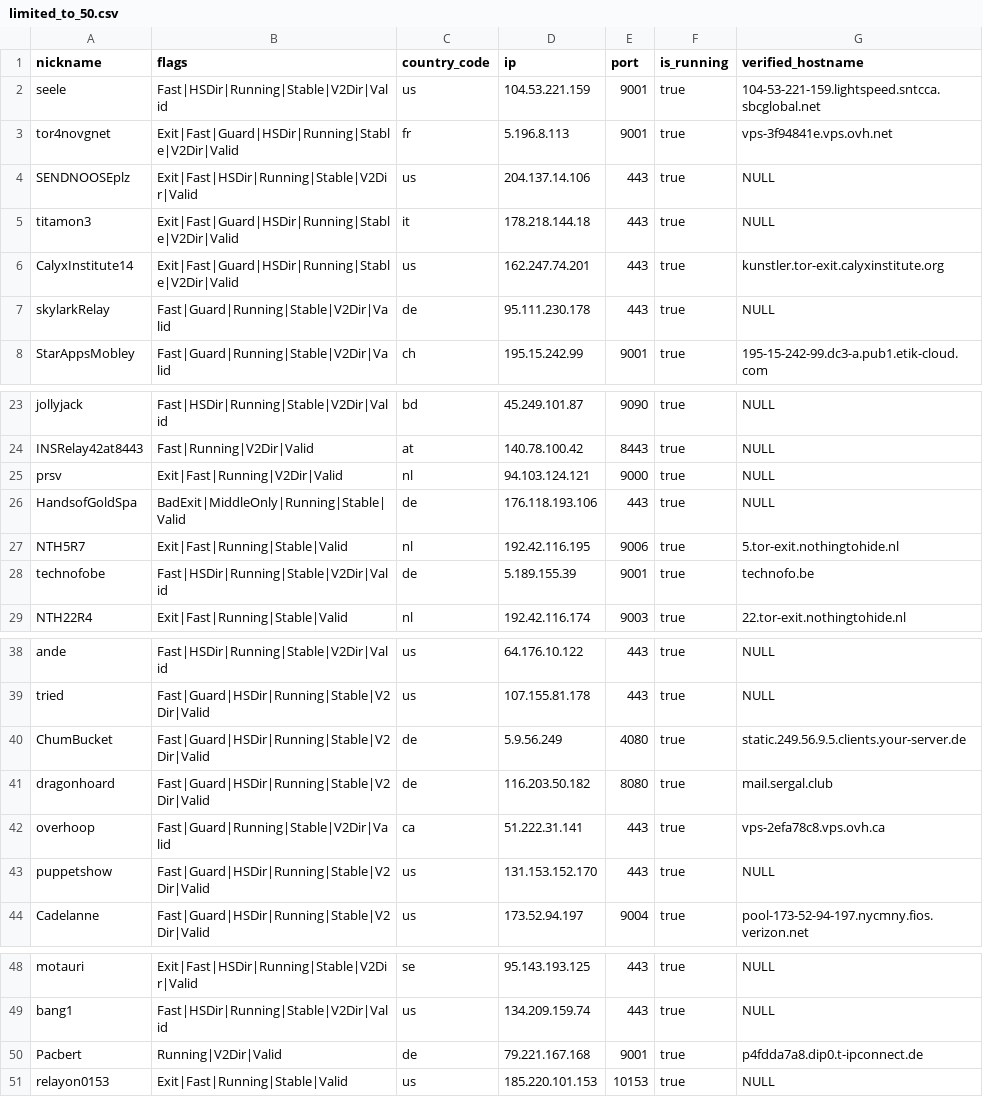
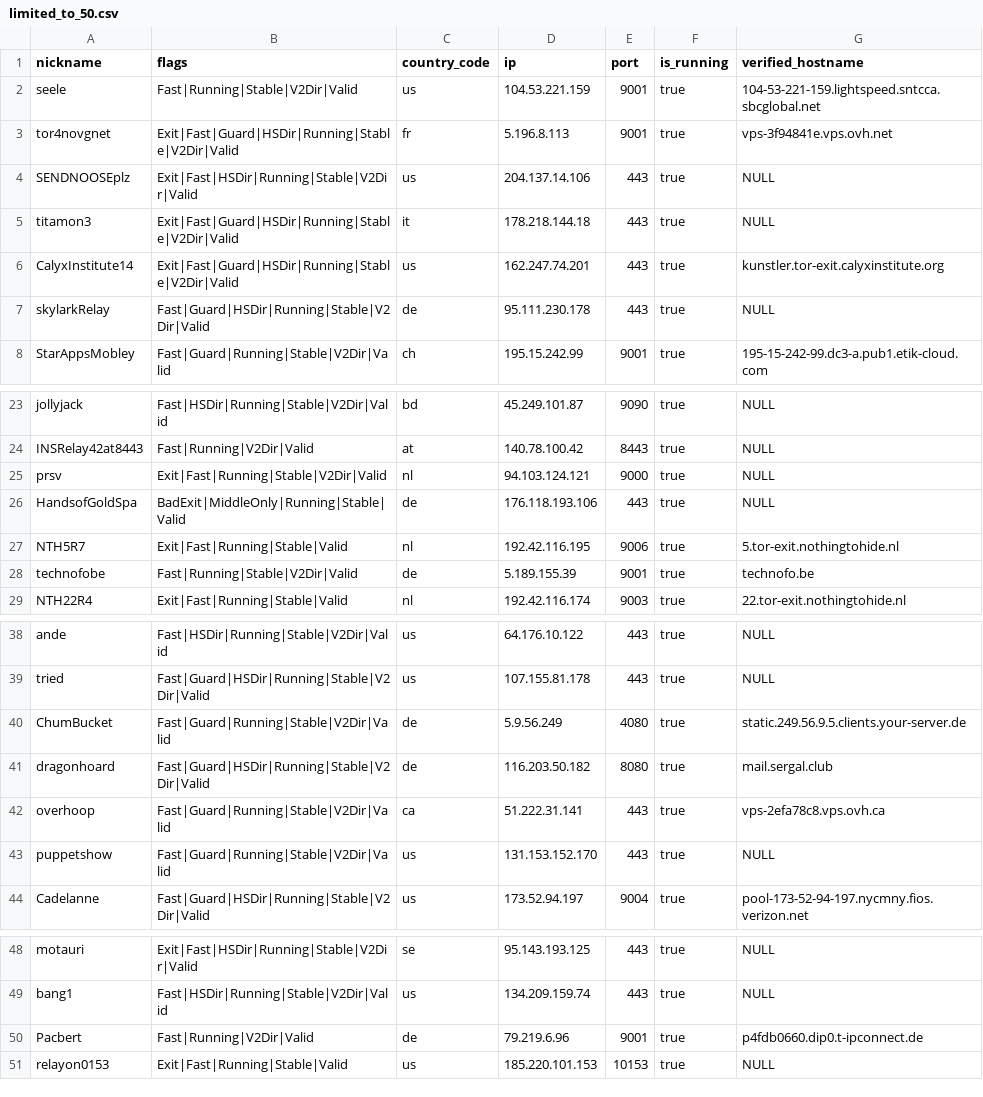
Before and after one commit to t-pol/123-test-abort, a CSV file: limited_to_50.csv, drawn as a sheet; only a part is shown, gaps mark what is left out; the diff covers the shown part only.

```diff
--- a/limited_to_50.csv
+++ b/limited_to_50.csv
@@ -1,3 +1,3 @@
 "nickname","flags","country_code","ip","port","is_running","verified_hostname"
-"seele","Fast|HSDir|Running|Stable|V2Dir|Valid","us","104.53.221.159","9001",true,"104-53-221-159.lightspeed.sntcca.sbcglobal.net"
+"seele","Fast|Running|Stable|V2Dir|Valid","us","104.53.221.159","9001",true,"104-53-221-159.lightspeed.sntcca.sbcglobal.net"
 "tor4novgnet","Exit|Fast|Guard|HSDir|Running|Stable|V2Dir|Valid","fr","5.196.8.113","9001",true,"vps-3f94841e.vps.ovh.net"
@@ -6,3 +6,3 @@
 "CalyxInstitute14","Exit|Fast|Guard|HSDir|Running|Stable|V2Dir|Valid","us","162.247.74.201","443",true,"kunstler.tor-exit.calyxinstitute.org"
-"skylarkRelay","Fast|Guard|Running|Stable|V2Dir|Valid","de","95.111.230.178","443",true,"NULL"
+"skylarkRelay","Fast|Guard|HSDir|Running|Stable|V2Dir|Valid","de","95.111.230.178","443",true,"NULL"
 "StarAppsMobley","Fast|Guard|Running|Stable|V2Dir|Valid","ch","195.15.242.99","9001",true,"195-15-242-99.dc3-a.pub1.etik-cloud.com"
@@ -24,6 +24,6 @@
 "INSRelay42at8443","Fast|Running|V2Dir|Valid","at","140.78.100.42","8443",true,"NULL"
-"prsv","Exit|Fast|Running|V2Dir|Valid","nl","94.103.124.121","9000",true,"NULL"
+"prsv","Exit|Fast|Running|Stable|V2Dir|Valid","nl","94.103.124.121","9000",true,"NULL"
 "HandsofGoldSpa","BadExit|MiddleOnly|Running|Stable|Valid","de","176.118.193.106","443",true,"NULL"
 "NTH5R7","Exit|Fast|Running|Stable|Valid","nl","192.42.116.195","9006",true,"5.tor-exit.nothingtohide.nl"
-"technofobe","Fast|HSDir|Running|Stable|V2Dir|Valid","de","5.189.155.39","9001",true,"technofo.be"
+"technofobe","Fast|Running|Stable|V2Dir|Valid","de","5.189.155.39","9001",true,"technofo.be"
 "NTH22R4","Exit|Fast|Running|Stable|Valid","nl","192.42.116.174","9003",true,"22.tor-exit.nothingtohide.nl"
@@ -39,6 +39,6 @@
 "tried","Fast|Guard|HSDir|Running|Stable|V2Dir|Valid","us","107.155.81.178","443",true,"NULL"
-"ChumBucket","Fast|Guard|HSDir|Running|Stable|V2Dir|Valid","de","5.9.56.249","4080",true,"static.249.56.9.5.clients.your-server.de"
+"ChumBucket","Fast|Guard|Running|Stable|V2Dir|Valid","de","5.9.56.249","4080",true,"static.249.56.9.5.clients.your-server.de"
 "dragonhoard","Fast|Guard|HSDir|Running|Stable|V2Dir|Valid","de","116.203.50.182","8080",true,"mail.sergal.club"
 "overhoop","Fast|Guard|Running|Stable|V2Dir|Valid","ca","51.222.31.141","443",true,"vps-2efa78c8.vps.ovh.ca"
-"puppetshow","Fast|Guard|HSDir|Running|Stable|V2Dir|Valid","us","131.153.152.170","443",true,"NULL"
+"puppetshow","Fast|Guard|Running|Stable|V2Dir|Valid","us","131.153.152.170","443",true,"NULL"
 "Cadelanne","Fast|Guard|HSDir|Running|Stable|V2Dir|Valid","us","173.52.94.197","9004",true,"pool-173-52-94-197.nycmny.fios.verizon.net"
@@ -49,3 +49,3 @@
 "bang1","Fast|HSDir|Running|Stable|V2Dir|Valid","us","134.209.159.74","443",true,"NULL"
-"Pacbert","Running|V2Dir|Valid","de","79.221.167.168","9001",true,"p4fdda7a8.dip0.t-ipconnect.de"
+"Pacbert","Fast|Running|V2Dir|Valid","de","79.219.6.96","9001",true,"p4fdb0660.dip0.t-ipconnect.de"
 "relayon0153","Exit|Fast|Running|Stable|Valid","us","185.220.101.153","10153",true,"NULL"
```
Also changed, not shown: 1 edited cell elsewhere in this file, tor_feed.csv, 1 other file.
